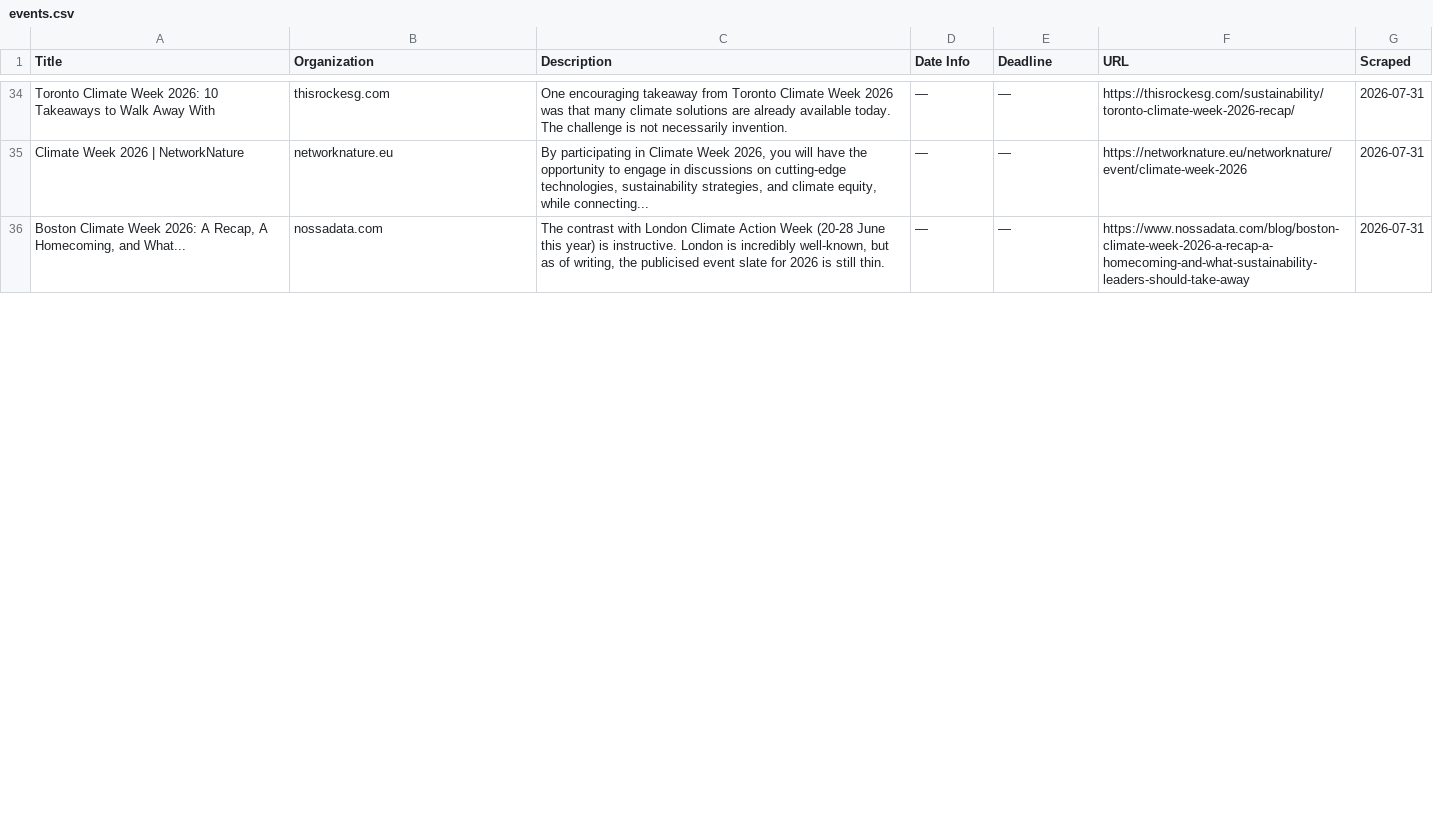
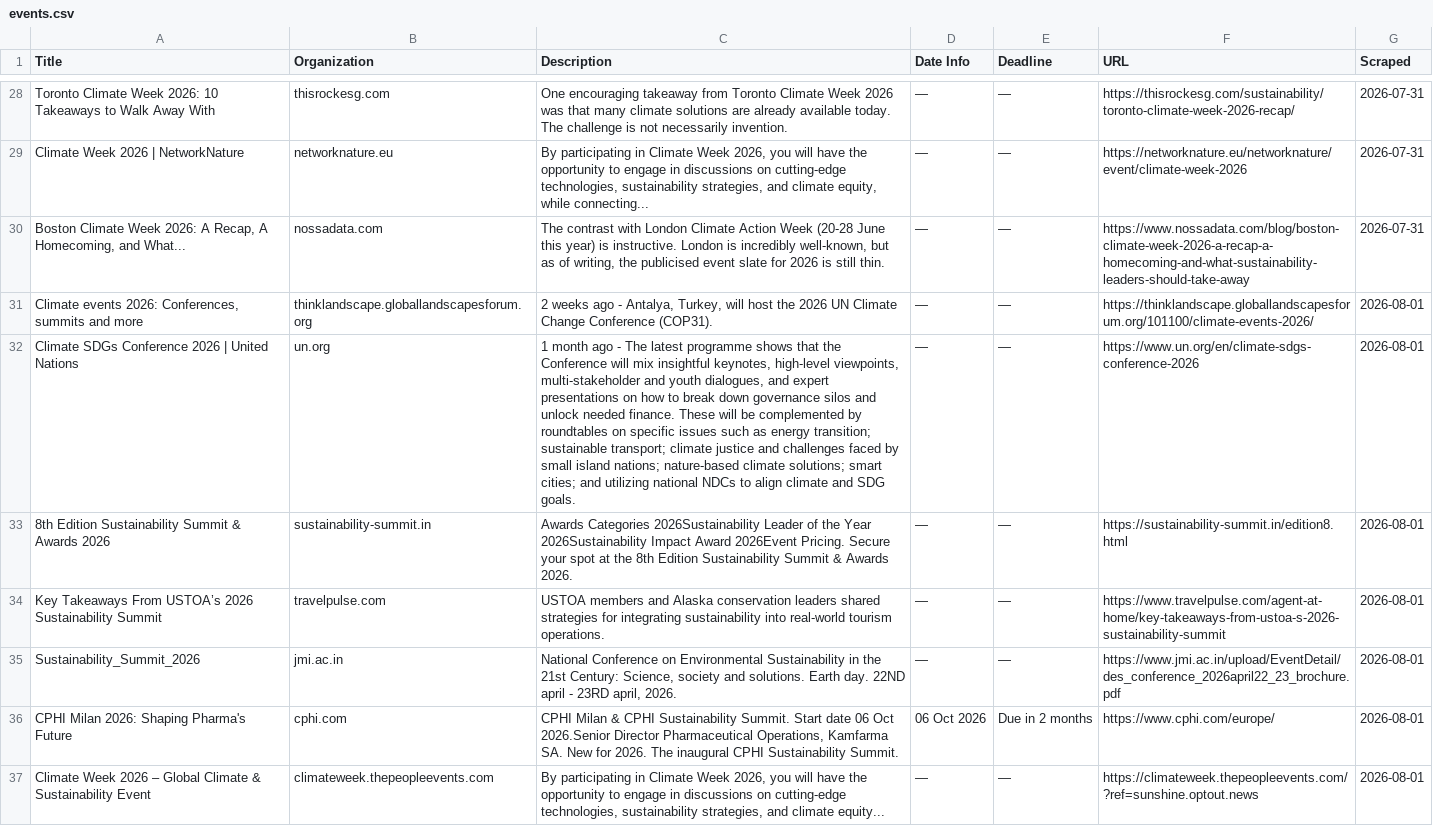
Before and after one commit to columbia-consulting/climate-cardinals-newsletter, a CSV file: weekly_data/events.csv, drawn as a sheet; only a part is shown, gaps mark what is left out; the diff covers the shown part only; the diff names each change by its address in the sheet, - before the commit and + after, or states it on an @@ line.

```diff
--- a/weekly_data/events.csv
+++ b/weekly_data/events.csv
+row 31: Climate events 2026: Conferences, summits and more | thinklandscape.globallandscapesforum.org | 2 weeks ago - Antalya, Turkey, will host the 2026 UN Climate Change Conference (COP31). | — | — | https://thinklandscape.globallandscapesforum.org/101100/climate-events-2026/ | 2026-08-01
+row 32: Climate SDGs Conference 2026 | United Nations | un.org | 1 month ago - The latest programme shows that the Conference will mix insightful keynotes, high-level viewpoints, multi-stakeholder and youth dialogues, and expert presentations on how to break down governance silos and unlock needed finance. These will be complemented by roundtables on specific issues such as energy transition; sustainable transport; climate justice and challenges faced by small island nations; nature-based climate solutions; smart cities; and utilizing national NDCs to align climate and SDG goals. | — | — | https://www.un.org/en/climate-sdgs-conference-2026 | 2026-08-01
+row 33: 8th Edition Sustainability Summit & Awards 2026 | sustainability-summit.in | Awards Categories 2026Sustainability Leader of the Year 2026Sustainability Impact Award 2026Event Pricing. Secure your spot at the 8th Edition Sustainability Summit & Awards 2026. | — | — | https://sustainability-summit.in/edition8.html | 2026-08-01
+row 34: Key Takeaways From USTOA’s 2026 Sustainability Summit | travelpulse.com | USTOA members and Alaska conservation leaders shared strategies for integrating sustainability into real-world tourism operations. | — | — | https://www.travelpulse.com/agent-at-home/key-takeaways-from-ustoa-s-2026-sustainability-summit | 2026-08-01
+row 35: Sustainability_Summit_2026 | jmi.ac.in | National Conference on Environmental Sustainability in the 21st Century: Science, society and solutions. Earth day. 22ND april - 23RD april, 2026. | — | — | https://www.jmi.ac.in/upload/EventDetail/des_conference_2026april22_23_brochure.pdf | 2026-08-01
+row 36: CPHI Milan 2026: Shaping Pharma's Future | cphi.com | CPHI Milan & CPHI Sustainability Summit. Start date 06 Oct 2026.Senior Director Pharmaceutical Operations, Kamfarma SA. New for 2026. The inaugural CPHI Sustainability Summit. | 06 Oct 2026 | Due in 2 months | https://www.cphi.com/europe/ | 2026-08-01
+row 37: Climate Week 2026 – Global Climate & Sustainability Event | climateweek.thepeopleevents.com | By participating in Climate Week 2026, you will have the opportunity to engage in discussions on cutting-edge technologies, sustainability strategies, and climate equity... | — | — | https://climateweek.thepeopleevents.com/?ref=sunshine.optout.news | 2026-08-01
```
Also changed, not shown: 5 added rows, 6 removed rows and 2 edited cells elsewhere in this file, weekly_data/csr_reports.csv, weekly_data/experts.csv, 2 other files.
